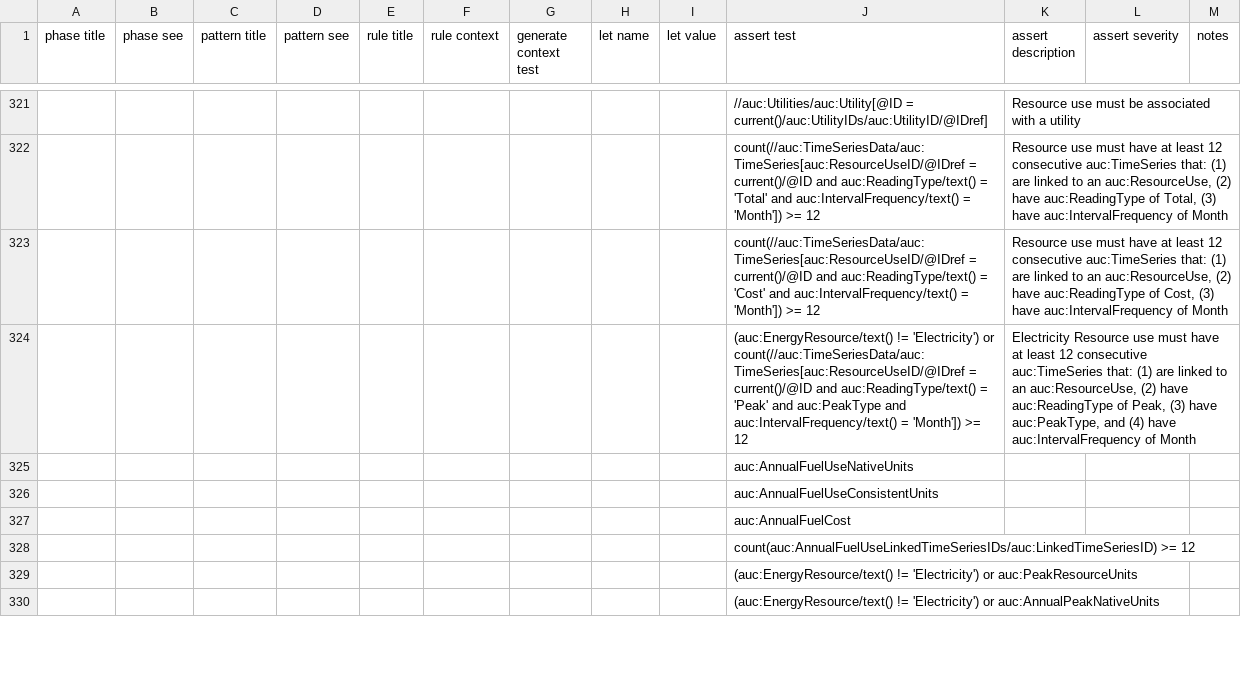
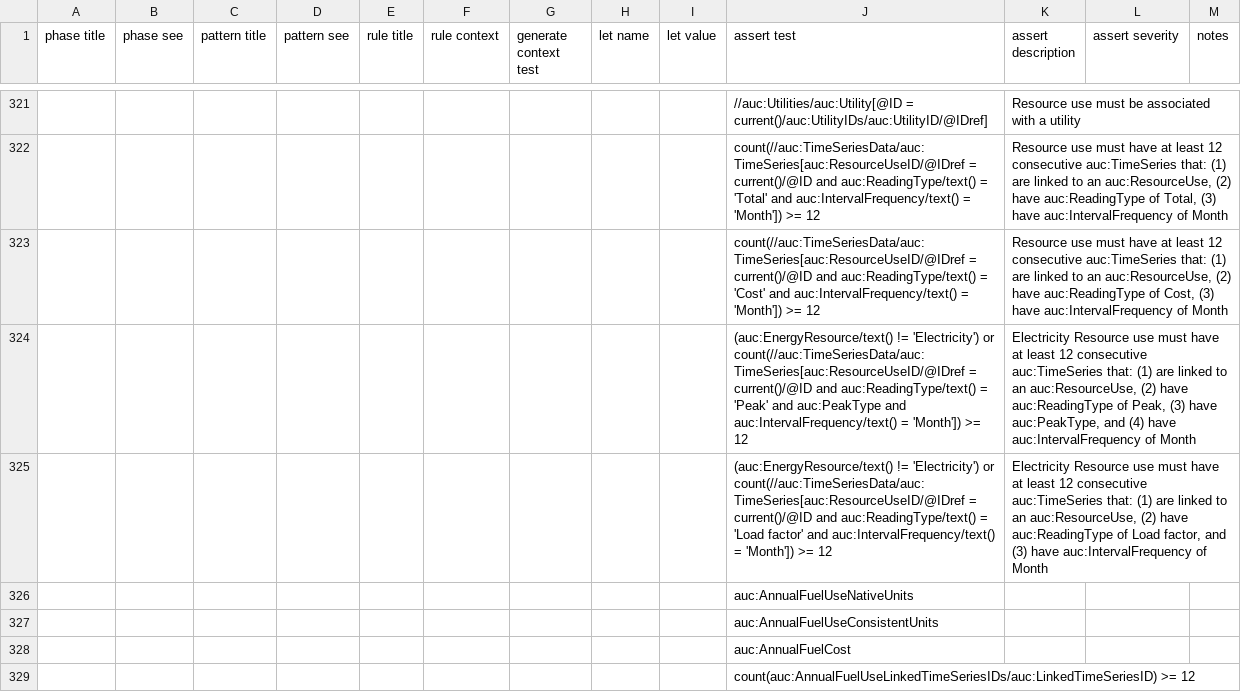
Before and after one commit to BuildingSync/TestSuite, a CSV file: schematron/v2.2.0/v2-2-0_L200_Audit.csv, drawn as a sheet; only a part is shown, gaps mark what is left out; the shorter side is filled out with more unchanged rows.

Commit message:
feat(L200): add elec load factor test

```diff
--- a/schematron/v2.2.0/v2-2-0_L200_Audit.csv
+++ b/schematron/v2.2.0/v2-2-0_L200_Audit.csv
@@ -325,2 +325,3 @@
 "","","","","","","","","","(auc:EnergyResource/text() != 'Electricity') or count(//auc:TimeSeriesData/auc:TimeSeries[auc:ResourceUseID/@IDref = current()/@ID and auc:ReadingType/text() = 'Peak' and auc:PeakType and auc:IntervalFrequency/text() = 'Month']) >= 12","Electricity Resource use must have at least 12 consecutive auc:TimeSeries that: (1) are linked to an auc:ResourceUse, (2) have auc:ReadingType of Peak, (3) have auc:PeakType, and (4) have auc:IntervalFrequency of Month","",""
+"","","","","","","","","","(auc:EnergyResource/text() != 'Electricity') or count(//auc:TimeSeriesData/auc:TimeSeries[auc:ResourceUseID/@IDref = current()/@ID and auc:ReadingType/text() = 'Load factor' and auc:IntervalFrequency/text() = 'Month']) >= 12","Electricity Resource use must have at least 12 consecutive auc:TimeSeries that: (1) are linked to an auc:ResourceUse, (2) have auc:ReadingType of Load factor, and (3) have auc:IntervalFrequency of Month","",""
 "","","","","","","","","","auc:AnnualFuelUseNativeUnits","","",""
```
Also changed, not shown: 2 other files.
